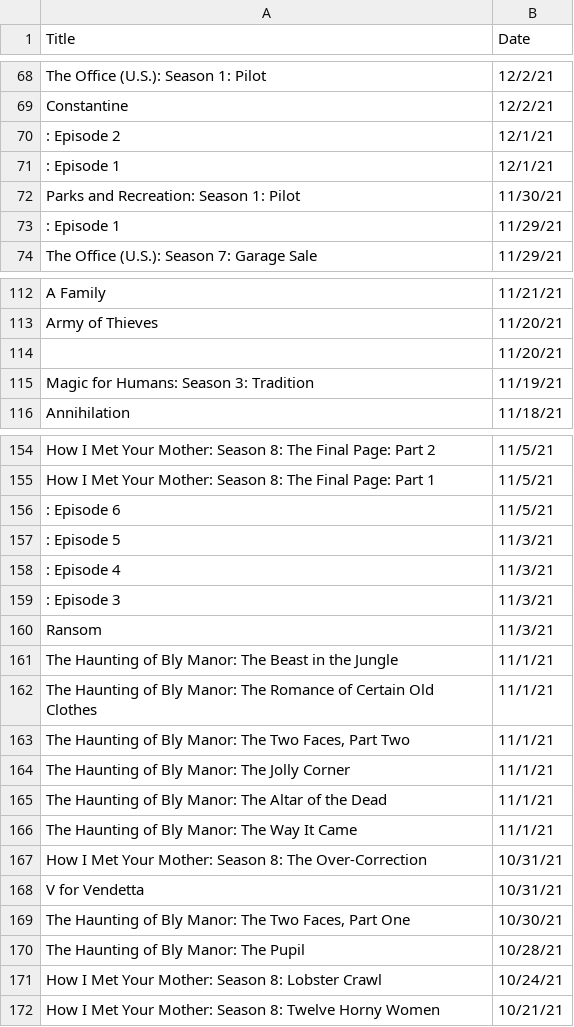
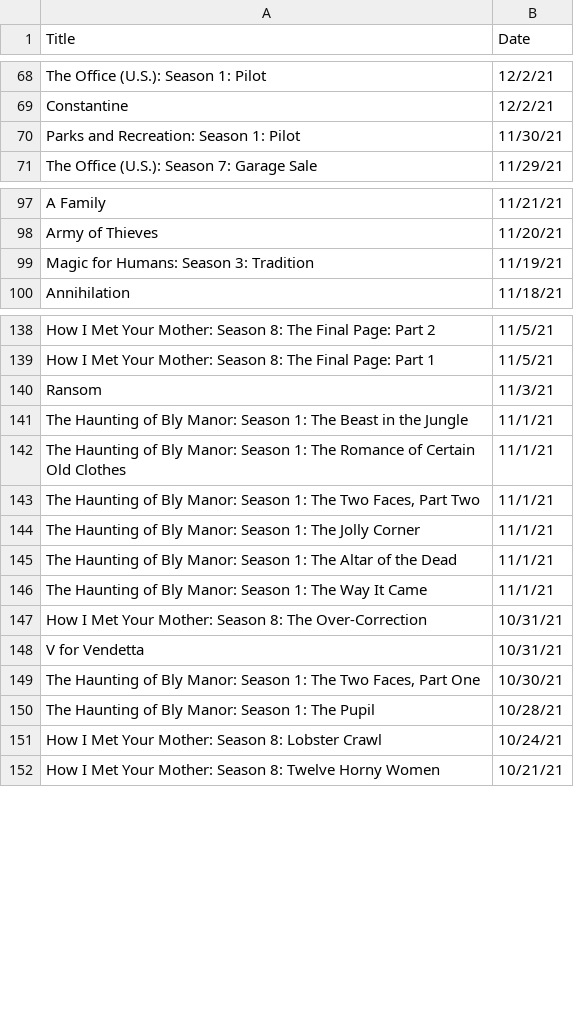
Before and after one commit to luiz-flamorim/My-Netflix-DataVis, a CSV file: data/newdata.csv, drawn as a sheet; only a part is shown, gaps mark what is left out; the diff covers the shown part only.

```diff
--- a/data/newdata.csv
+++ b/data/newdata.csv
@@ -69,6 +69,3 @@ Title,Date
 "Constantine","12/2/21"
-" : Episode 2","12/1/21"
-" : Episode 1","12/1/21"
 "Parks and Recreation: Season 1: Pilot","11/30/21"
-" : Episode 1","11/29/21"
 "The Office (U.S.): Season 7: Garage Sale","11/29/21"
@@ -113,3 +98,2 @@ Title,Date
 "Army of Thieves","11/20/21"
-" ","11/20/21"
 "Magic for Humans: Season 3: Tradition","11/19/21"
@@ -155,17 +139,13 @@ Title,Date
 "How I Met Your Mother: Season 8: The Final Page: Part 1","11/5/21"
-" : Episode 6","11/5/21"
-" : Episode 5","11/3/21"
-" : Episode 4","11/3/21"
-" : Episode 3","11/3/21"
 "Ransom","11/3/21"
-"The Haunting of Bly Manor: The Beast in the Jungle","11/1/21"
-"The Haunting of Bly Manor: The Romance of Certain Old Clothes","11/1/21"
-"The Haunting of Bly Manor: The Two Faces, Part Two","11/1/21"
-"The Haunting of Bly Manor: The Jolly Corner","11/1/21"
-"The Haunting of Bly Manor: The Altar of the Dead","11/1/21"
-"The Haunting of Bly Manor: The Way It Came","11/1/21"
+"The Haunting of Bly Manor: Season 1:  The Beast in the Jungle","11/1/21"
+"The Haunting of Bly Manor: Season 1:  The Romance of Certain Old Clothes","11/1/21"
+"The Haunting of Bly Manor: Season 1:  The Two Faces, Part Two","11/1/21"
+"The Haunting of Bly Manor: Season 1:  The Jolly Corner","11/1/21"
+"The Haunting of Bly Manor: Season 1:  The Altar of the Dead","11/1/21"
+"The Haunting of Bly Manor: Season 1:  The Way It Came","11/1/21"
 "How I Met Your Mother: Season 8: The Over-Correction","10/31/21"
 "V for Vendetta","10/31/21"
-"The Haunting of Bly Manor: The Two Faces, Part One","10/30/21"
-"The Haunting of Bly Manor: The Pupil","10/28/21"
+"The Haunting of Bly Manor: Season 1:  The Two Faces, Part One","10/30/21"
+"The Haunting of Bly Manor: Season 1:  The Pupil","10/28/21"
 "How I Met Your Mother: Season 8: Lobster Crawl","10/24/21"
```
Also changed, not shown: 24 removed rows and 1 edited cell elsewhere in this file, 9 other files.
